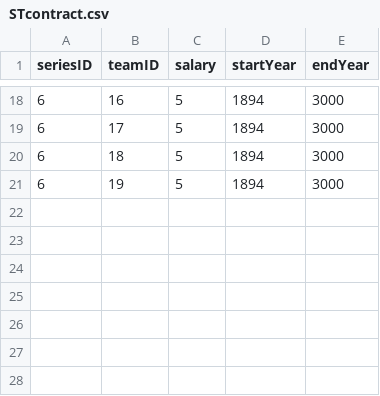
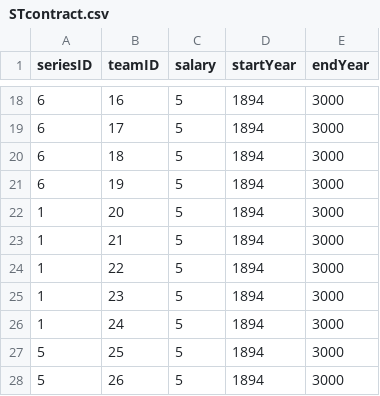
Before and after one commit to scirafra/historical-racing-manager, a CSV file: src/historical_racing_manager/my_data/STcontract.csv, drawn as a sheet; only a part is shown, gaps mark what is left out.

```diff
--- a/src/historical_racing_manager/my_data/STcontract.csv
+++ b/src/historical_racing_manager/my_data/STcontract.csv
@@ -21 +21,8 @@ seriesID,teamID,salary,startYear,endYear
 6,19,5,1894,3000
+1,20,5,1894,3000
+1,21,5,1894,3000
+1,22,5,1894,3000
+1,23,5,1894,3000
+1,24,5,1894,3000
+5,25,5,1894,3000
+5,26,5,1894,3000
```
Also changed, not shown: src/historical_racing_manager/my_data/teams.csv, 9 other files.
